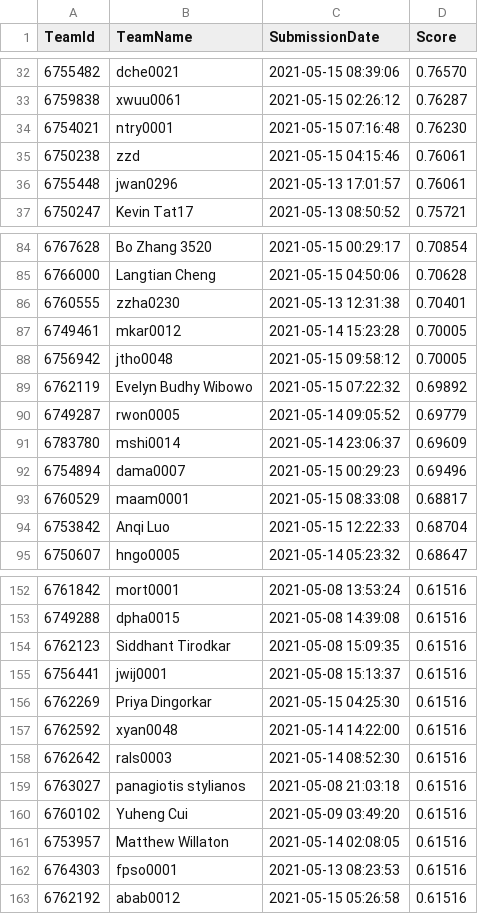
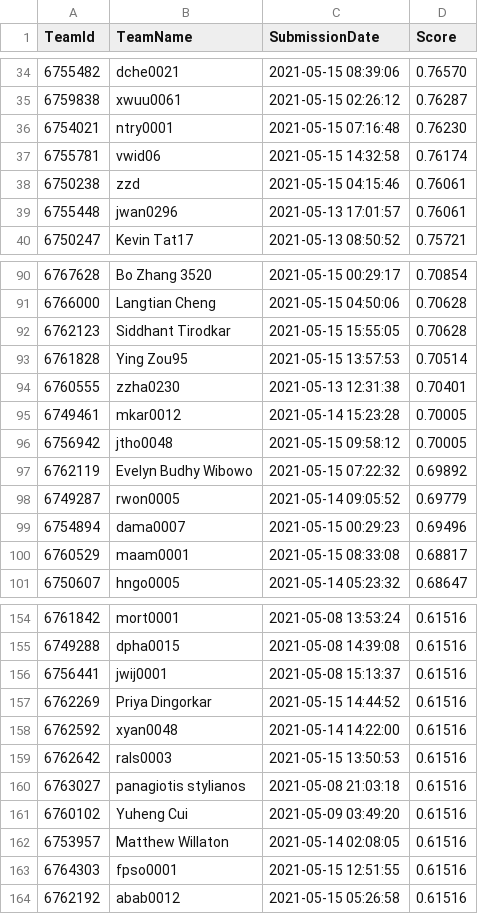
Before and after one commit to TengMCing/ETC3250_kaggle_score, a CSV file: data/spotoroo-publicleaderboard.csv, drawn as a sheet; only a part is shown, gaps mark what is left out; the diff covers the shown part only.

```diff
--- a/data/spotoroo-publicleaderboard.csv
+++ b/data/spotoroo-publicleaderboard.csv
@@ -34,2 +36,3 @@
 6754021,ntry0001,"2021-05-15 07:16:48",0.76230
+6755781,vwid06,"2021-05-15 14:32:58",0.76174
 6750238,zzd,"2021-05-15 04:15:46",0.76061
@@ -85,2 +91,4 @@
 6766000,"Langtian Cheng","2021-05-15 04:50:06",0.70628
+6762123,"Siddhant Tirodkar","2021-05-15 15:55:05",0.70628
+6761828,"Ying Zou95","2021-05-15 13:57:53",0.70514
 6760555,zzha0230,"2021-05-13 12:31:38",0.70401
@@ -90,6 +98,4 @@
 6749287,rwon0005,"2021-05-14 09:05:52",0.69779
-6783780,mshi0014,"2021-05-14 23:06:37",0.69609
 6754894,dama0007,"2021-05-15 00:29:23",0.69496
 6760529,maam0001,"2021-05-15 08:33:08",0.68817
-6753842,"Anqi Luo","2021-05-15 12:22:33",0.68704
 6750607,hngo0005,"2021-05-14 05:23:32",0.68647
@@ -153,7 +155,6 @@
 6749288,dpha0015,"2021-05-08 14:39:08",0.61516
-6762123,"Siddhant Tirodkar","2021-05-08 15:09:35",0.61516
 6756441,jwij0001,"2021-05-08 15:13:37",0.61516
-6762269,"Priya Dingorkar","2021-05-15 04:25:30",0.61516
+6762269,"Priya Dingorkar","2021-05-15 14:44:52",0.61516
 6762592,xyan0048,"2021-05-14 14:22:00",0.61516
-6762642,rals0003,"2021-05-14 08:52:30",0.61516
+6762642,rals0003,"2021-05-15 13:50:53",0.61516
 6763027,"panagiotis stylianos","2021-05-08 21:03:18",0.61516
@@ -161,3 +162,3 @@
 6753957,"Matthew Willaton","2021-05-14 02:08:05",0.61516
-6764303,fpso0001,"2021-05-13 08:23:53",0.61516
+6764303,fpso0001,"2021-05-15 12:51:55",0.61516
 6762192,abab0012,"2021-05-15 05:26:58",0.61516
```
Also changed, not shown: 9 added rows, 9 removed rows and 15 edited cells elsewhere in this file, 4 other files.
